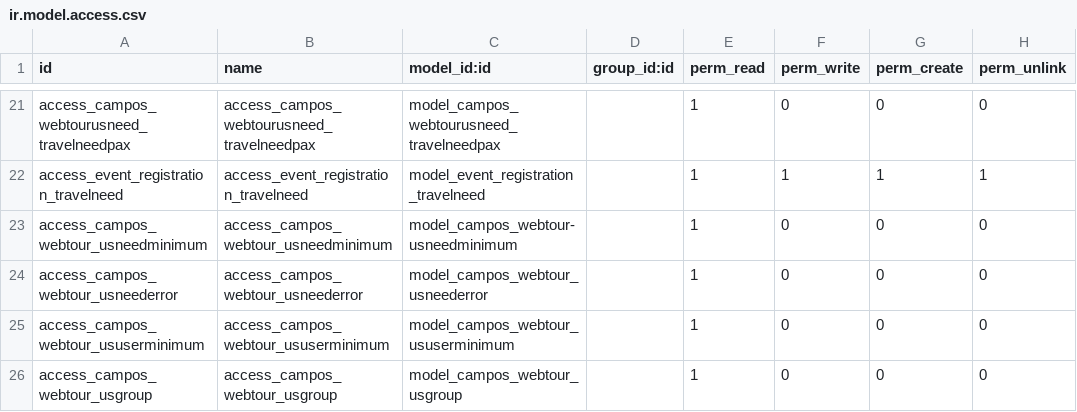
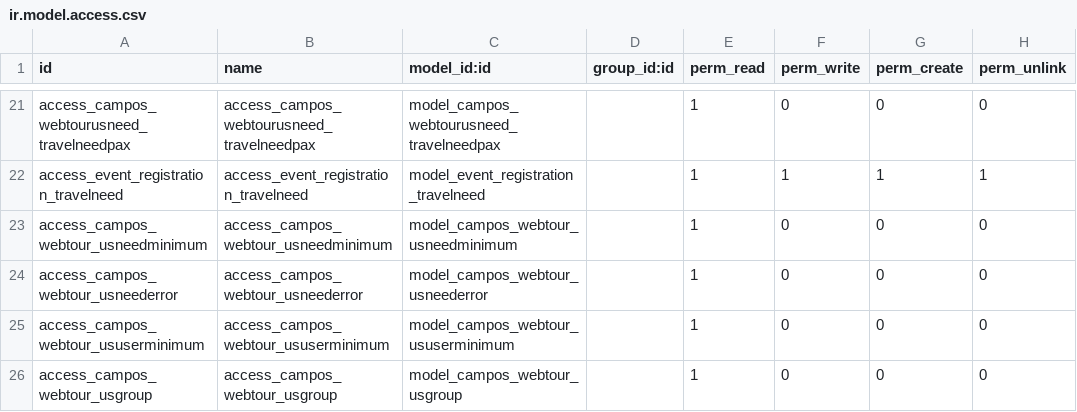
Before and after one commit to sl2017/campos, a CSV file: campos_transportation/security/ir.model.access.csv, drawn as a sheet; only a part is shown, gaps mark what is left out.

Commit message:
security correcet

```diff
--- a/campos_transportation/security/ir.model.access.csv
+++ b/campos_transportation/security/ir.model.access.csv
@@ -22,3 +22,3 @@ access_campos_webtourusneed_travelneedpax,access_campos_webtourusneed_travelneed
 access_event_registration_travelneed,access_event_registration_travelneed,model_event_registration_travelneed,,1,1,1,1
-access_campos_webtour_usneedminimum,access_campos_webtour_usneedminimum,model_campos_webtour-usneedminimum,,1,0,0,0
+access_campos_webtour_usneedminimum,access_campos_webtour_usneedminimum,model_campos_webtour_usneedminimum,,1,0,0,0
 access_campos_webtour_usneederror,access_campos_webtour_usneederror,model_campos_webtour_usneederror,,1,0,0,0
```
